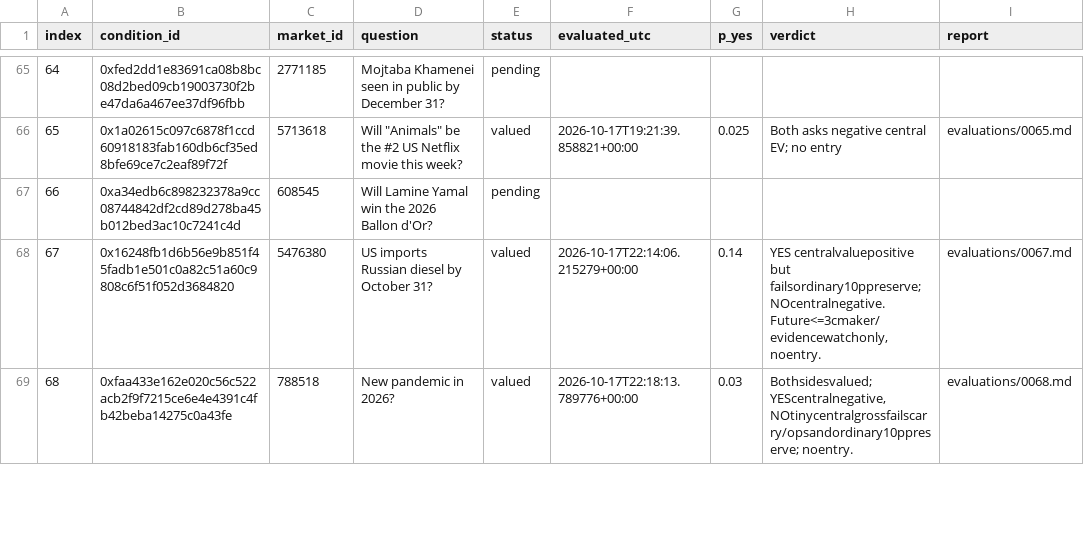
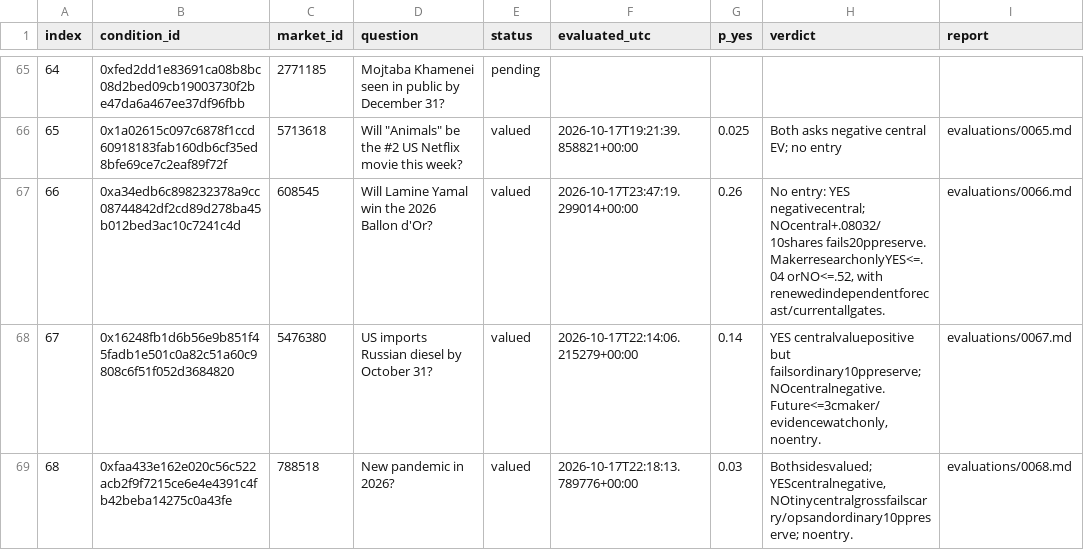
Before and after one commit to philippmerz/polyclaude, a CSV file: research/2026-10-17-deep-review/index.csv, drawn as a sheet; only a part is shown, gaps mark what is left out; the diff covers the shown part only.

Commit message:
Persist 167 deep valuations and verify Idaho maker with IPO cancellation

```diff
--- a/research/2026-10-17-deep-review/index.csv
+++ b/research/2026-10-17-deep-review/index.csv
@@ -66,3 +66,3 @@ index,condition_id,market_id,question,status,evaluated_utc,p_yes,verdict,report
 65,0x1a02615c097c6878f1ccd60918183fab160db6cf35ed8bfe69ce7c2eaf89f72f,5713618,"Will ""Animals"" be the #2 US Netflix movie this week?",valued,2026-10-17T19:21:39.858821+00:00,0.025,Both asks negative central EV; no entry,evaluations/0065.md
-66,0xa34edb6c898232378a9cc08744842df2cd89d278ba45b012bed3ac10c7241c4d,608545,Will Lamine Yamal win the 2026 Ballon d'Or?,pending,,,,
+66,0xa34edb6c898232378a9cc08744842df2cd89d278ba45b012bed3ac10c7241c4d,608545,Will Lamine Yamal win the 2026 Ballon d'Or?,valued,2026-10-17T23:47:19.299014+00:00,0.26,"No entry: YES negativecentral; NOcentral+.08032/10shares fails20ppreserve. MakerresearchonlyYES<=.04 orNO<=.52, with renewedindependentforecast/currentallgates.",evaluations/0066.md
 67,0x16248fb1d6b56e9b851f45fadb1e501c0a82c51a60c9808c6f51f052d3684820,5476380,US imports Russian diesel by October 31?,valued,2026-10-17T22:14:06.215279+00:00,0.14,"YES centralvaluepositive but failsordinary10ppreserve; NOcentralnegative. Future<=3cmaker/evidencewatchonly, noentry.",evaluations/0067.md
```
Also changed, not shown: 49 edited cells elsewhere in this file, 48 other files.
